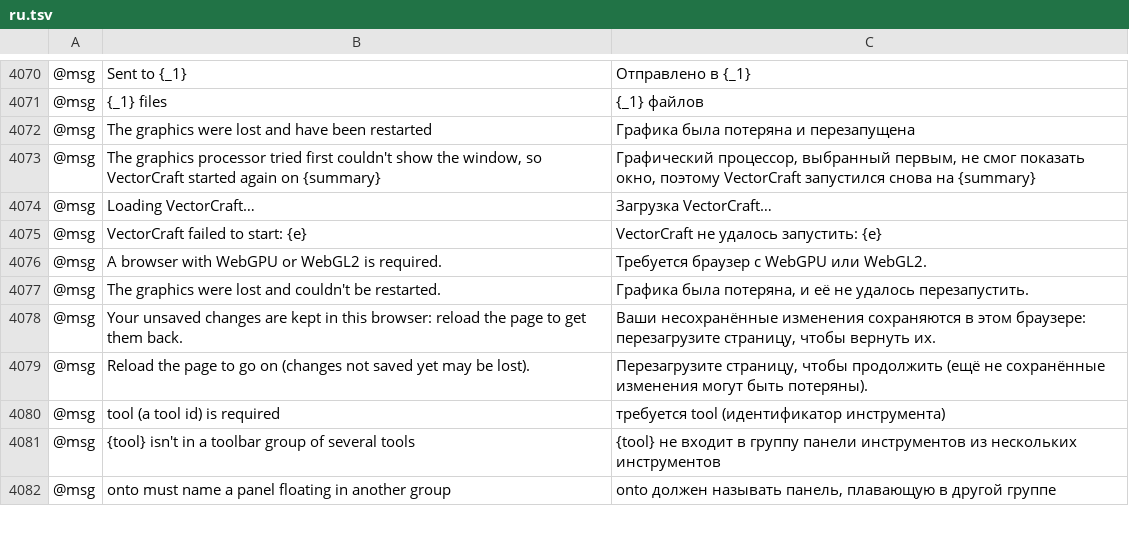
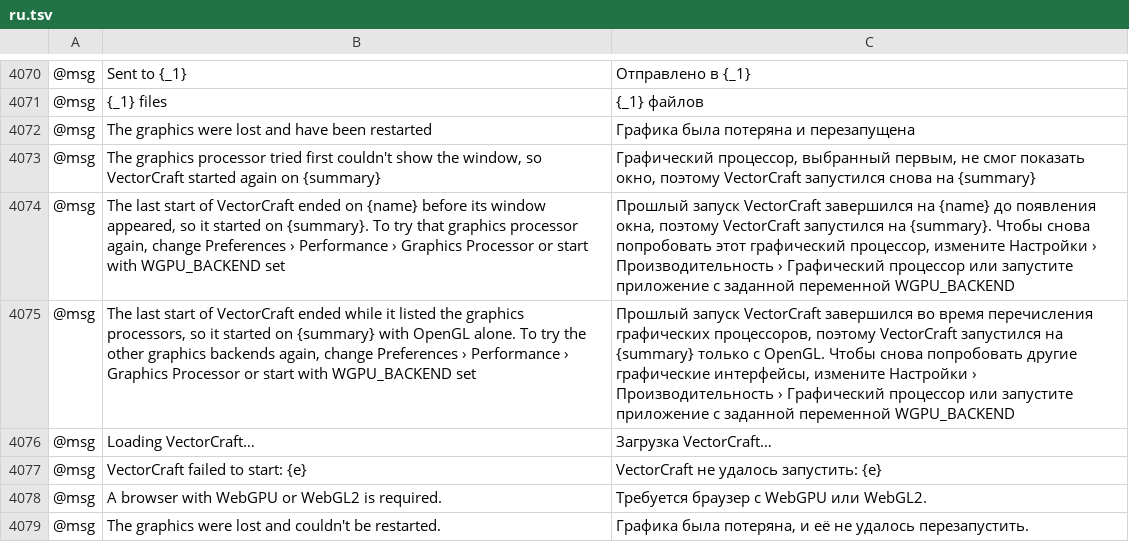
Before and after one commit to 00xJS/vectorcraft, a TSV file: crates/ui-egui/src/i18n/ru.tsv, drawn as a sheet; only a part is shown, gaps mark what is left out; the shorter side is filled out with more unchanged rows; the diff names each change by its address in the sheet, - before the commit and + after, or states it on an @@ line.

Commit message:
Windows: after a graphics driver crash, the next start leaves that adapter out
When a graphics driver crashed the process while the window started,
as Intel's Direct3D 12 driver (igd12umd64.dll) did on an Intel UHD
Graphics 605 (#2243), the next start picked the same adapter again. The
restart without a failing adapter and the first-frame watch run inside
the process, so the crash ended them along with it.

Each start now writes graphics-start.json in the log folder before the
graphics start, adds the adapter once one is picked, and clears both
when the first frame reaches the screen or the app ends without
crashing. A start that finds an earlier start still recorded there
leaves that adapter out, as a restart does, logs it and shows a note in
the status bar. When the crash came while the adapters were being
listed (wgpu's Direct3D 12 backend creates a device on each GPU to list
it), the next starts list OpenGL's adapters alone, except on macOS. The
adapters stay left out until the app version or the Graphics Processor
preference changes, a start shows its first frame on one, or no adapter
is left. WGPU_BACKEND and WGPU_ADAPTER_NAME choose regardless of the
record.

Docs: docs/development.md, docs/target-app-parity.md.

```diff
--- a/crates/ui-egui/src/i18n/ru.tsv
+++ b/crates/ui-egui/src/i18n/ru.tsv
+row 4074: @msg | The last start of VectorCraft ended on {name} before its window appeared, so it started on {summary}. To try that graphics processor again, change Preferences › Performance › Graphics Processor or start with WGPU_BACKEND set | Прошлый запуск VectorCraft завершился на {name} до появления окна, поэтому VectorCraft запустился на {summary}. Чтобы снова попробовать этот графический процессор, измените Настройки › Производительность › Графический процессор или запустите приложение с заданной переменной WGPU_BACKEND
+row 4075: @msg | The last start of VectorCraft ended while it listed the graphics processors, so it started on {summary} with OpenGL alone. To try the other graphics backends again, change Preferences › Performance › Graphics Processor or start with WGPU_BACKEND set | Прошлый запуск VectorCraft завершился во время перечисления графических процессоров, поэтому VectorCraft запустился на {summary} только с OpenGL. Чтобы снова попробовать другие графические интерфейсы, измените Настройки › Производительность › Графический процессор или запустите приложение с заданной переменной WGPU_BACKEND
```
Also changed, not shown: crates/ui-egui/src/i18n/bg.tsv, crates/ui-egui/src/i18n/hu.tsv, 15 other files.
